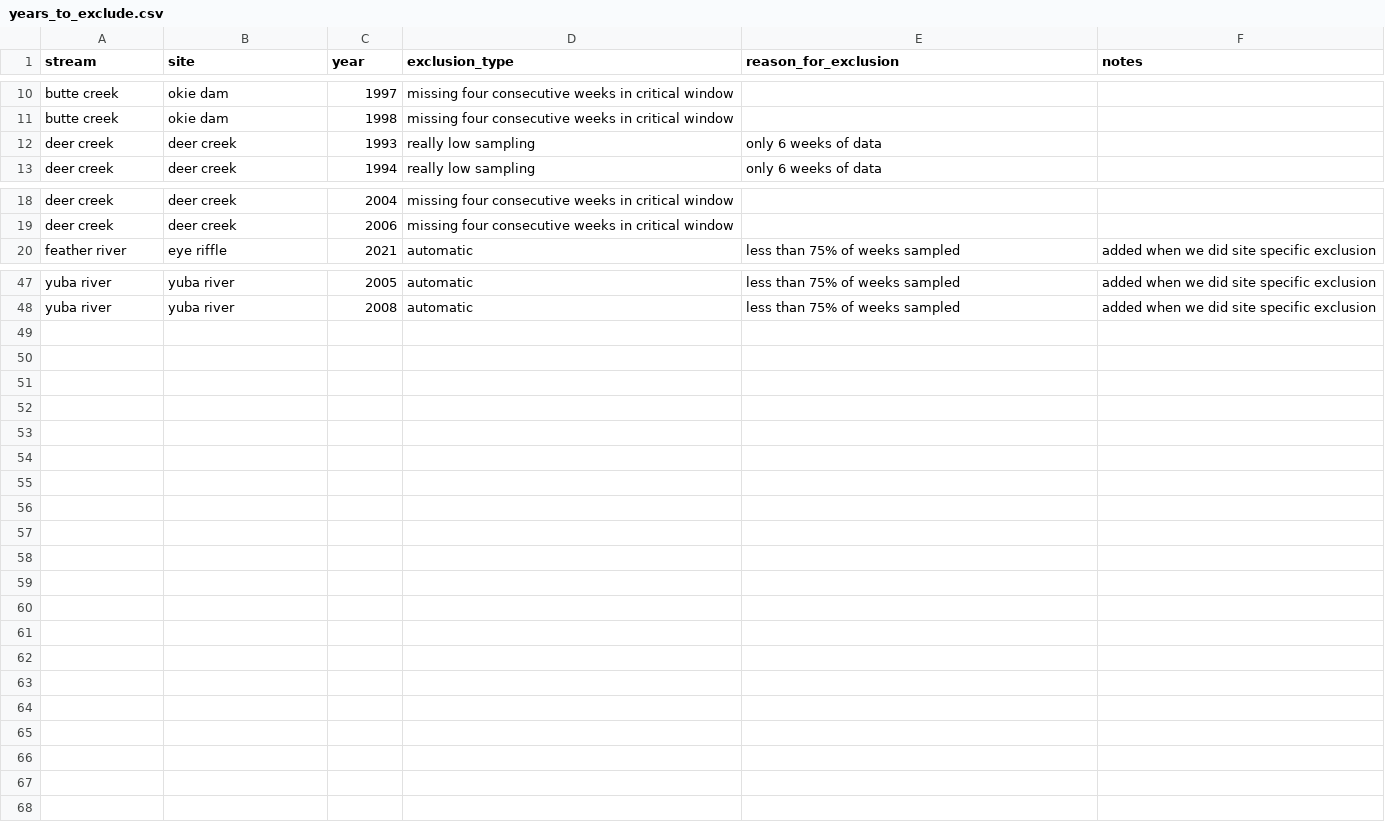
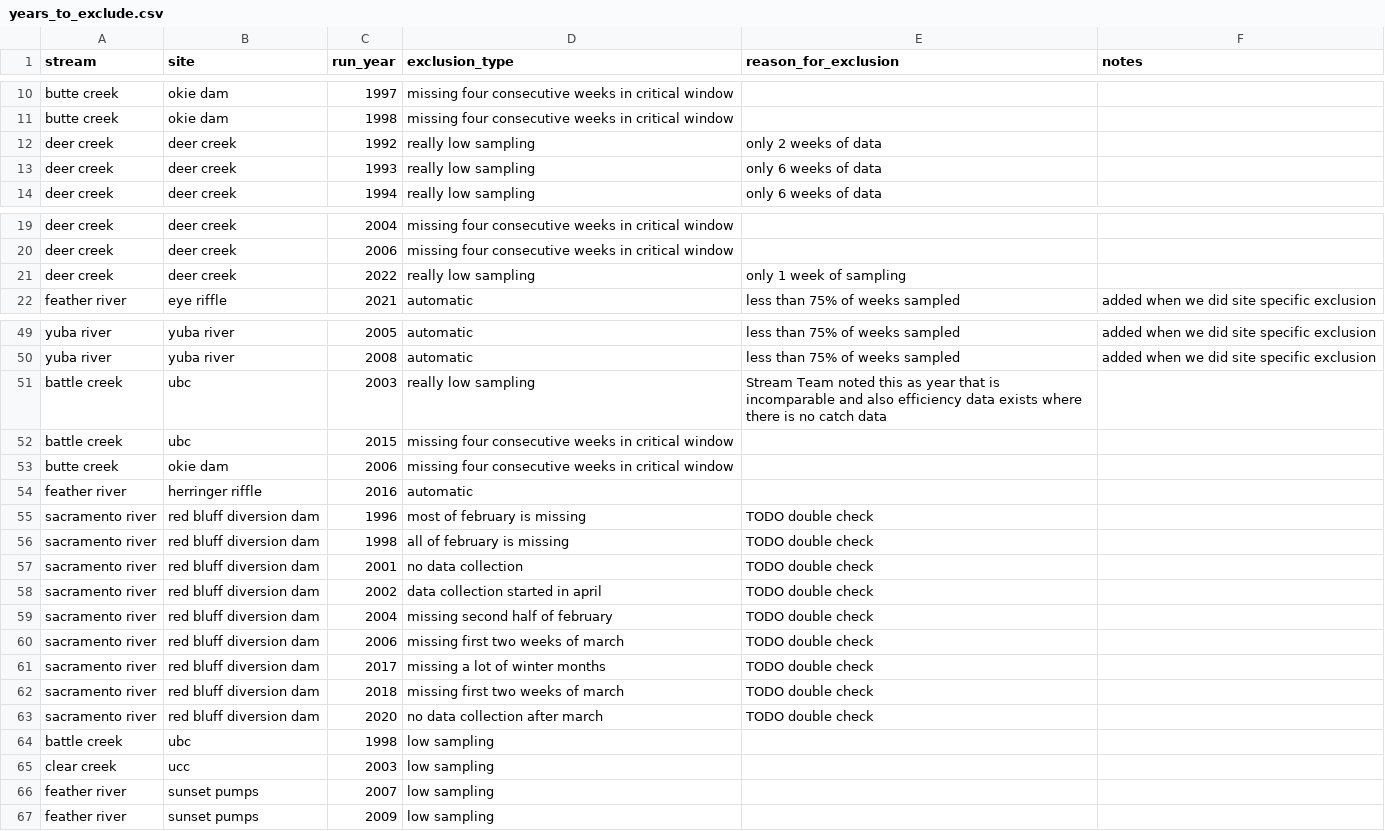
Before and after one commit to SRJPE/SRJPEdata, a CSV file: data-raw/helper-tables/years_to_exclude.csv, drawn as a sheet; only a part is shown, gaps mark what is left out; the diff names each change by its address in the sheet, - before the commit and + after, or states it on an @@ line.

```diff
--- a/data-raw/helper-tables/years_to_exclude.csv
+++ b/data-raw/helper-tables/years_to_exclude.csv
-C1: year
+C1: run_year
+row 12: deer creek | deer creek | 1992 | really low sampling | only 2 weeks of data
+row 21: deer creek | deer creek | 2022 | really low sampling | only 1 week of sampling
+row 51: battle creek | ubc | 2003 | really low sampling | Stream Team noted this as year that is incomparable and also efficiency data exists where there is no catch data
+row 52: battle creek | ubc | 2015 | missing four consecutive weeks in critical window
+row 53: butte creek | okie dam | 2006 | missing four consecutive weeks in critical window
+row 54: feather river | herringer riffle | 2016 | automatic
+row 55: sacramento river | red bluff diversion dam | 1996 | most of february is missing | TODO double check
+row 56: sacramento river | red bluff diversion dam | 1998 | all of february is missing | TODO double check
+row 57: sacramento river | red bluff diversion dam | 2001 | no data collection | TODO double check
+row 58: sacramento river | red bluff diversion dam | 2002 | data collection started in april | TODO double check
+row 59: sacramento river | red bluff diversion dam | 2004 | missing second half of february | TODO double check
+row 60: sacramento river | red bluff diversion dam | 2006 | missing first two weeks of march | TODO double check
+row 61: sacramento river | red bluff diversion dam | 2017 | missing a lot of winter months | TODO double check
+row 62: sacramento river | red bluff diversion dam | 2018 | missing first two weeks of march | TODO double check
+row 63: sacramento river | red bluff diversion dam | 2020 | no data collection after march | TODO double check
+row 64: battle creek | ubc | 1998 | low sampling
+row 65: clear creek | ucc | 2003 | low sampling
+row 66: feather river | sunset pumps | 2007 | low sampling
+row 67: feather river | sunset pumps | 2009 | low sampling
```
Also changed, not shown: data-raw/helper-tables/years_to_exclude_adult_datasets.csv, 28 other files.
